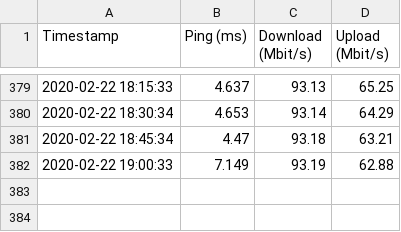
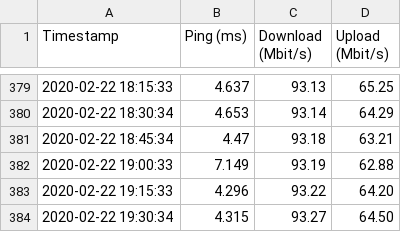
Before and after one commit to stwolny/broadband-monitoring, a CSV file: speedtest.csv, drawn as a sheet; only a part is shown, gaps mark what is left out.

Commit message:
updated speedtest data

```diff
--- a/speedtest.csv
+++ b/speedtest.csv
@@ -382 +382,3 @@ Timestamp,Ping (ms), Download (Mbit/s), Upload (Mbit/s)
 2020-02-22 19:00:33,7.149,93.19,62.88
+2020-02-22 19:15:33,4.296,93.22,64.20
+2020-02-22 19:30:34,4.315,93.27,64.50
```
